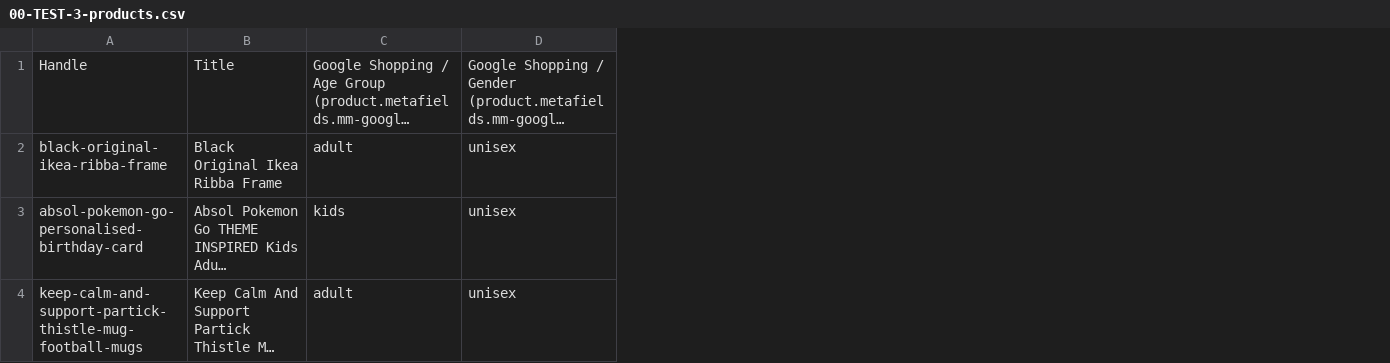
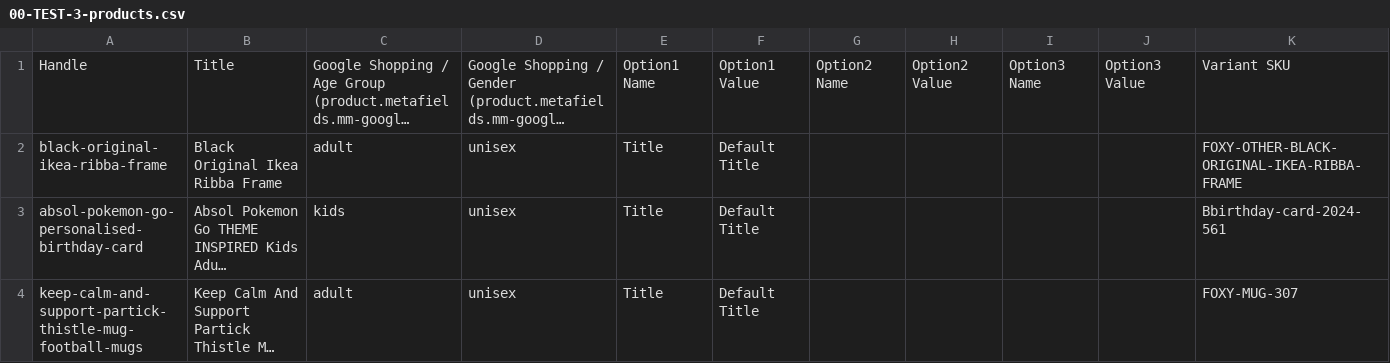
Before and after one commit to depthchargedesign1-dot/panda, a CSV file: foxyprinting-rebrand/exports/google-fields/2026-10-06-age-group-remaining/00-TEST-3-products.csv, drawn as a sheet; long unchanged cells end in …; the diff names each change by its address in the sheet, - before the commit and + after, or states it on an @@ line.

```diff
--- a/foxyprinting-rebrand/exports/google-fields/2026-10-06-age-group-remaining/00-TEST-3-products.csv
+++ b/foxyprinting-rebrand/exports/google-fields/2026-10-06-age-group-remaining/00-TEST-3-products.csv
+column E, rows 1-4: Option1 Name | Title | Title | Title
+column F, rows 1-4: Option1 Value | Default Title | Default Title | Default Title
+column G, row 1: Option2 Name
+column H, row 1: Option2 Value
+column I, row 1: Option3 Name
+column J, row 1: Option3 Value
+column K, rows 1-4: Variant SKU | FOXY-OTHER-BLACK-ORIGINAL-IKEA-RIBBA-FRAME | Bbirthday-card-2024-561 | FOXY-MUG-307
```
Also changed, not shown: foxyprinting-rebrand/exports/face-masks/qa-2026-10-06/import/00-TEST-3-masks.csv, foxyprinting-rebrand/exports/seo/2026-10-06-remaining/00-TEST-3-products.csv, 5 other files.
